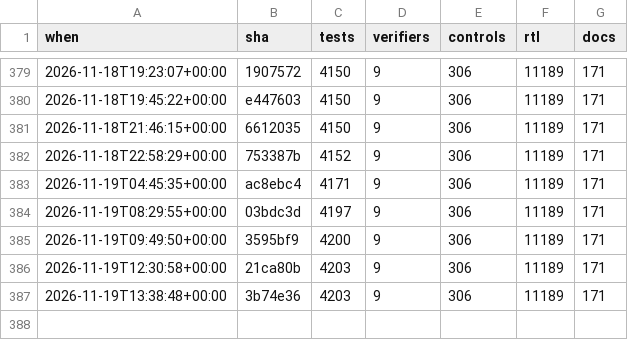
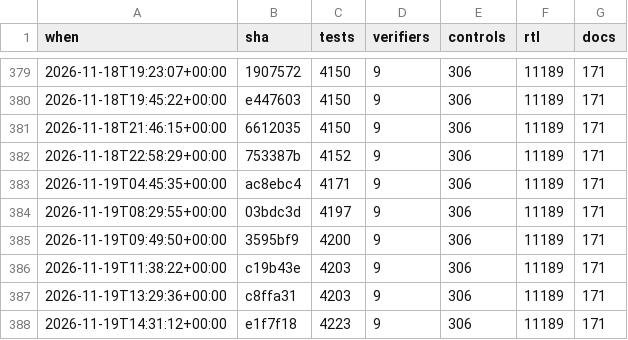
Before and after one commit to 2AMLogic/gf180-parasynth, a CSV file: docs/scorecard/history.csv, drawn as a sheet; only a part is shown, gaps mark what is left out.

```diff
--- a/docs/scorecard/history.csv
+++ b/docs/scorecard/history.csv
@@ -385,3 +385,4 @@ when,sha,tests,verifiers,controls,rtl,docs
 2026-11-19T09:49:50+00:00,3595bf9,4200,9,306,11189,171
-2026-11-19T12:30:58+00:00,21ca80b,4203,9,306,11189,171
-2026-11-19T13:38:48+00:00,3b74e36,4203,9,306,11189,171
+2026-11-19T11:38:22+00:00,c19b43e,4203,9,306,11189,171
+2026-11-19T13:29:36+00:00,c8ffa31,4203,9,306,11189,171
+2026-11-19T14:31:12+00:00,e1f7f18,4223,9,306,11189,171
```
Also changed, not shown: 1 other file.
